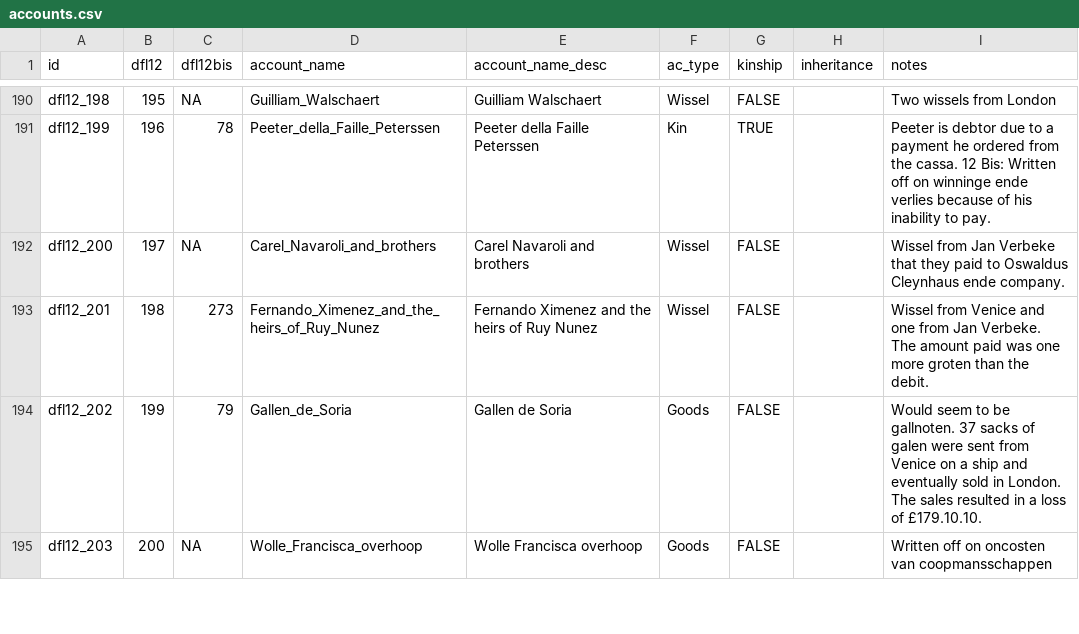
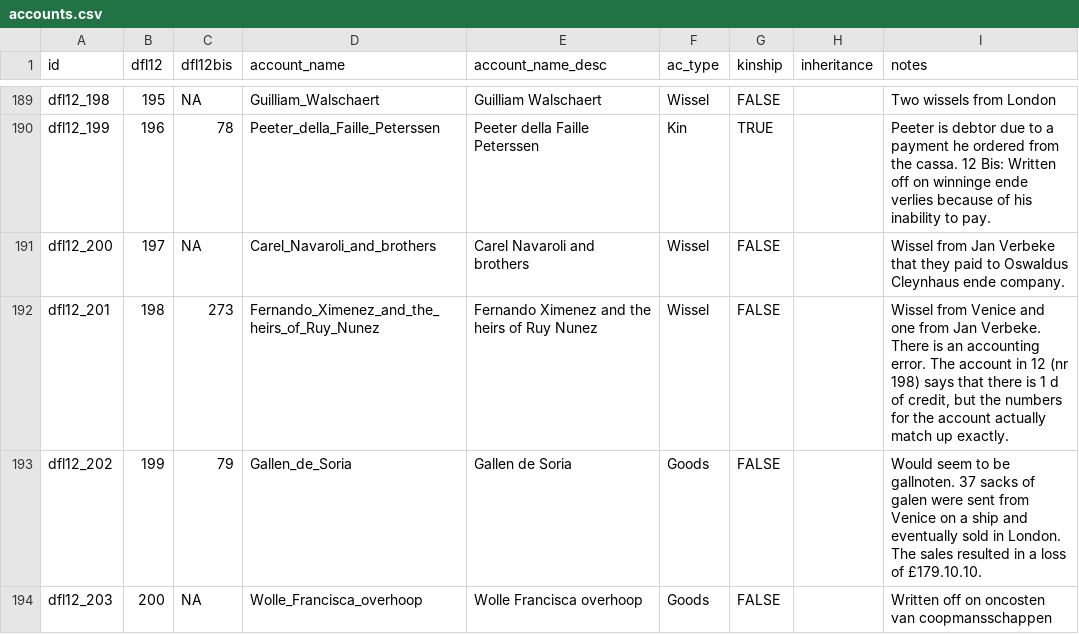
Before and after one commit to jessesadler/jdo-sterfhuis, a CSV file: data/accounts.csv, drawn as a sheet; only a part is shown, gaps mark what is left out; the diff covers the shown part only.

```diff
--- a/data/accounts.csv
+++ b/data/accounts.csv
@@ -192,3 +191,3 @@ dfl12_199,196,78,Peeter_della_Faille_Peterssen,Peeter della Faille Peterssen,Kin
 dfl12_200,197,NA,Carel_Navaroli_and_brothers,Carel Navaroli and brothers,Wissel,FALSE,,Wissel from Jan Verbeke that they paid to Oswaldus Cleynhaus ende company.
-dfl12_201,198,273,Fernando_Ximenez_and_the_heirs_of_Ruy_Nunez,Fernando Ximenez and the heirs of Ruy Nunez,Wissel,FALSE,,Wissel from Venice and one from Jan Verbeke. The amount paid was one more groten than the debit.
+dfl12_201,198,273,Fernando_Ximenez_and_the_heirs_of_Ruy_Nunez,Fernando Ximenez and the heirs of Ruy Nunez,Wissel,FALSE,,"Wissel from Venice and one from Jan Verbeke. There is an accounting error. The account in 12 (nr 198) says that there is 1 d of credit, but the numbers for the account actually match up exactly."
 dfl12_202,199,79,Gallen_de_Soria,Gallen de Soria,Goods,FALSE,,Would seem to be gallnoten. 37 sacks of galen were sent from Venice on a ship and eventually sold in London. The sales resulted in a loss of £179.10.10.
```
Also changed, not shown: 2 removed rows and 13 edited cells elsewhere in this file, data/transactions.csv, 1 other file.
